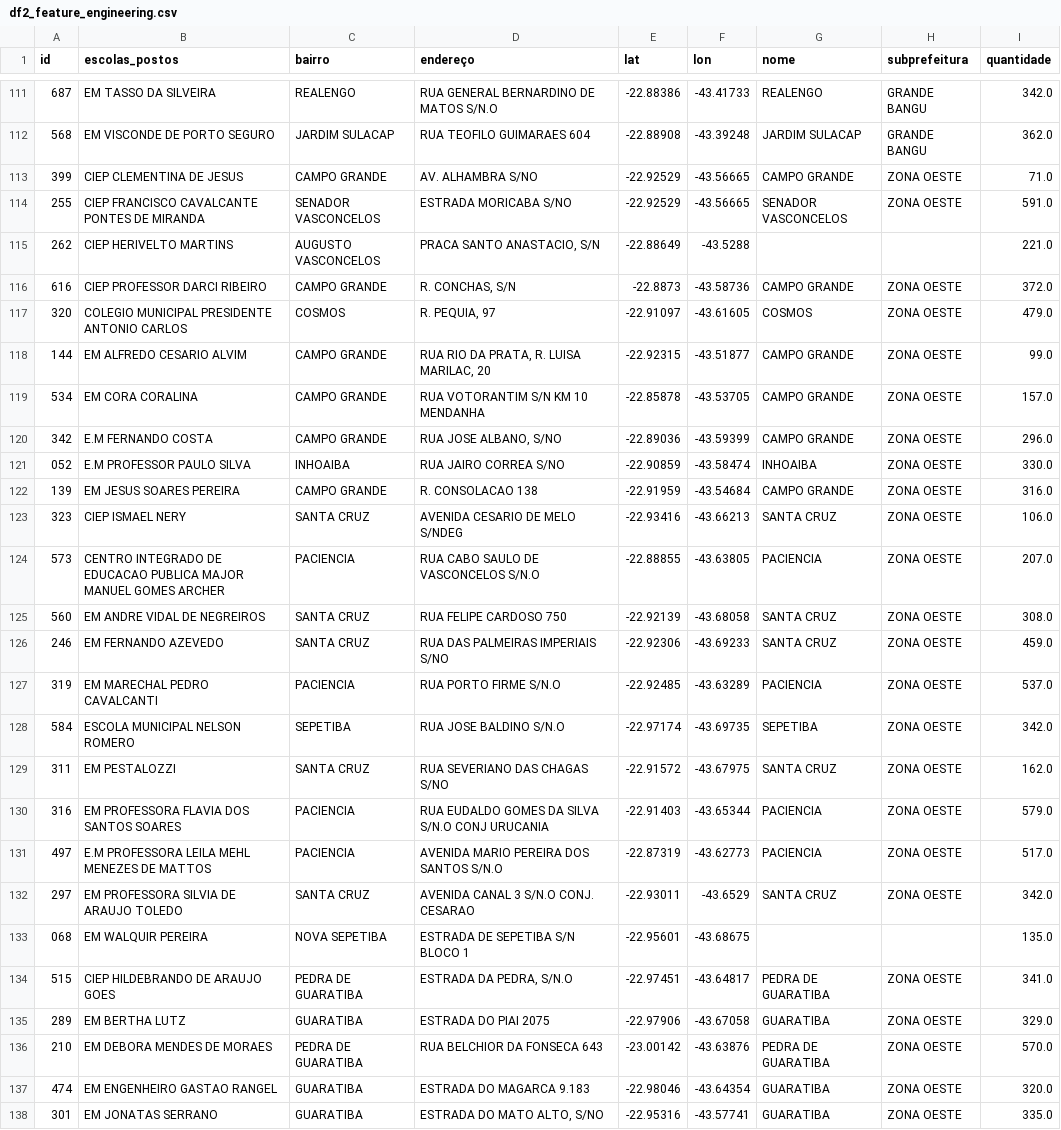
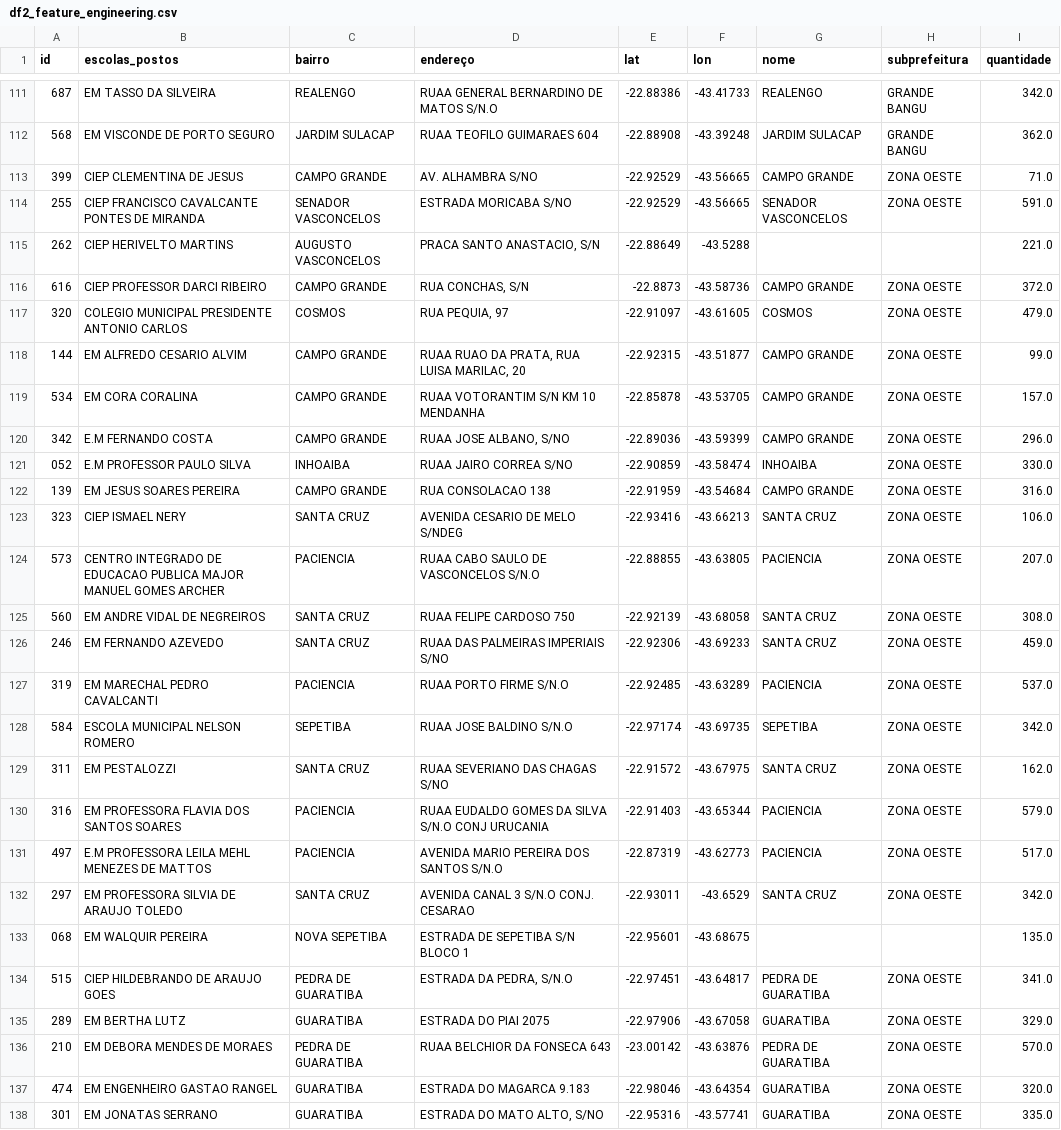
Before and after one commit to laviniacaldas/Projeto, a CSV file: data/processed/df2_feature_engineering.csv, drawn as a sheet; only a part is shown, gaps mark what is left out; the diff covers the shown part only.

```diff
--- a/data/processed/df2_feature_engineering.csv
+++ b/data/processed/df2_feature_engineering.csv
@@ -111,3 +111,3 @@ id,escolas_postos,bairro,endereço ,lat,lon,nome,subprefeitura,quantidade
-687,EM TASSO DA SILVEIRA,REALENGO,RUA GENERAL BERNARDINO DE MATOS S/N.O,-22.88386,-43.41733,REALENGO,GRANDE BANGU,342.0
-568,EM VISCONDE DE PORTO SEGURO,JARDIM SULACAP,RUA TEOFILO GUIMARAES 604,-22.88908,-43.39248,JARDIM SULACAP,GRANDE BANGU,362.0
+687,EM TASSO DA SILVEIRA,REALENGO,RUAA GENERAL BERNARDINO DE MATOS S/N.O,-22.88386,-43.41733,REALENGO,GRANDE BANGU,342.0
+568,EM VISCONDE DE PORTO SEGURO,JARDIM SULACAP,RUAA TEOFILO GUIMARAES 604,-22.88908,-43.39248,JARDIM SULACAP,GRANDE BANGU,362.0
 399,CIEP CLEMENTINA DE JESUS,CAMPO GRANDE,AV. ALHAMBRA S/NO,-22.92529,-43.56665,CAMPO GRANDE,ZONA OESTE,71.0
@@ -115,17 +115,17 @@ id,escolas_postos,bairro,endereço ,lat,lon,nome,subprefeitura,quantidade
 262,CIEP HERIVELTO MARTINS,AUGUSTO VASCONCELOS,"PRACA SANTO ANASTACIO, S/N",-22.88649,-43.5288,,,221.0
-616,CIEP PROFESSOR DARCI RIBEIRO,CAMPO GRANDE,"R. CONCHAS, S/N",-22.8873,-43.58736,CAMPO GRANDE,ZONA OESTE,372.0
-320,COLEGIO MUNICIPAL PRESIDENTE ANTONIO CARLOS,COSMOS,"R. PEQUIA, 97",-22.91097,-43.61605,COSMOS,ZONA OESTE,479.0
-144,EM ALFREDO CESARIO ALVIM,CAMPO GRANDE,"RUA RIO DA PRATA, R. LUISA MARILAC, 20",-22.92315,-43.51877,CAMPO GRANDE,ZONA OESTE,99.0
-534,EM CORA CORALINA,CAMPO GRANDE,RUA VOTORANTIM S/N KM 10 MENDANHA,-22.85878,-43.53705,CAMPO GRANDE,ZONA OESTE,157.0
-342,E.M FERNANDO COSTA,CAMPO GRANDE,"RUA JOSE ALBANO, S/NO",-22.89036,-43.59399,CAMPO GRANDE,ZONA OESTE,296.0
-052,E.M PROFESSOR PAULO SILVA,INHOAIBA,RUA JAIRO CORREA S/NO,-22.90859,-43.58474,INHOAIBA,ZONA OESTE,330.0
-139,EM JESUS SOARES PEREIRA,CAMPO GRANDE,R. CONSOLACAO 138,-22.91959,-43.54684,CAMPO GRANDE,ZONA OESTE,316.0
+616,CIEP PROFESSOR DARCI RIBEIRO,CAMPO GRANDE,"RUA CONCHAS, S/N",-22.8873,-43.58736,CAMPO GRANDE,ZONA OESTE,372.0
+320,COLEGIO MUNICIPAL PRESIDENTE ANTONIO CARLOS,COSMOS,"RUA PEQUIA, 97",-22.91097,-43.61605,COSMOS,ZONA OESTE,479.0
+144,EM ALFREDO CESARIO ALVIM,CAMPO GRANDE,"RUAA RUAO DA PRATA, RUA LUISA MARILAC, 20",-22.92315,-43.51877,CAMPO GRANDE,ZONA OESTE,99.0
+534,EM CORA CORALINA,CAMPO GRANDE,RUAA VOTORANTIM S/N KM 10 MENDANHA,-22.85878,-43.53705,CAMPO GRANDE,ZONA OESTE,157.0
+342,E.M FERNANDO COSTA,CAMPO GRANDE,"RUAA JOSE ALBANO, S/NO",-22.89036,-43.59399,CAMPO GRANDE,ZONA OESTE,296.0
+052,E.M PROFESSOR PAULO SILVA,INHOAIBA,RUAA JAIRO CORREA S/NO,-22.90859,-43.58474,INHOAIBA,ZONA OESTE,330.0
+139,EM JESUS SOARES PEREIRA,CAMPO GRANDE,RUA CONSOLACAO 138,-22.91959,-43.54684,CAMPO GRANDE,ZONA OESTE,316.0
 323,CIEP ISMAEL NERY,SANTA CRUZ,AVENIDA CESARIO DE MELO S/NDEG,-22.93416,-43.66213,SANTA CRUZ,ZONA OESTE,106.0
-573,CENTRO INTEGRADO DE EDUCACAO PUBLICA MAJOR MANUEL GOMES ARCHER,PACIENCIA,RUA CABO SAULO DE VASCONCELOS S/N.O,-22.88855,-43.63805,PACIENCIA,ZONA OESTE,207.0
-560,EM ANDRE VIDAL DE NEGREIROS,SANTA CRUZ,RUA FELIPE CARDOSO 750,-22.92139,-43.68058,SANTA CRUZ,ZONA OESTE,308.0
-246,EM FERNANDO AZEVEDO,SANTA CRUZ,RUA DAS PALMEIRAS IMPERIAIS S/NO,-22.92306,-43.69233,SANTA CRUZ,ZONA OESTE,459.0
-319,EM MARECHAL PEDRO CAVALCANTI,PACIENCIA,RUA PORTO FIRME S/N.O,-22.92485,-43.63289,PACIENCIA,ZONA OESTE,537.0
-584,ESCOLA MUNICIPAL NELSON ROMERO,SEPETIBA,RUA JOSE BALDINO S/N.O,-22.97174,-43.69735,SEPETIBA,ZONA OESTE,342.0
-311,EM PESTALOZZI,SANTA CRUZ,RUA SEVERIANO DAS CHAGAS S/NO,-22.91572,-43.67975,SANTA CRUZ,ZONA OESTE,162.0
-316,EM PROFESSORA FLAVIA DOS SANTOS SOARES,PACIENCIA,RUA EUDALDO GOMES DA SILVA S/N.O CONJ URUCANIA,-22.91403,-43.65344,PACIENCIA,ZONA OESTE,579.0
+573,CENTRO INTEGRADO DE EDUCACAO PUBLICA MAJOR MANUEL GOMES ARCHER,PACIENCIA,RUAA CABO SAULO DE VASCONCELOS S/N.O,-22.88855,-43.63805,PACIENCIA,ZONA OESTE,207.0
+560,EM ANDRE VIDAL DE NEGREIROS,SANTA CRUZ,RUAA FELIPE CARDOSO 750,-22.92139,-43.68058,SANTA CRUZ,ZONA OESTE,308.0
+246,EM FERNANDO AZEVEDO,SANTA CRUZ,RUAA DAS PALMEIRAS IMPERIAIS S/NO,-22.92306,-43.69233,SANTA CRUZ,ZONA OESTE,459.0
+319,EM MARECHAL PEDRO CAVALCANTI,PACIENCIA,RUAA PORTO FIRME S/N.O,-22.92485,-43.63289,PACIENCIA,ZONA OESTE,537.0
+584,ESCOLA MUNICIPAL NELSON ROMERO,SEPETIBA,RUAA JOSE BALDINO S/N.O,-22.97174,-43.69735,SEPETIBA,ZONA OESTE,342.0
+311,EM PESTALOZZI,SANTA CRUZ,RUAA SEVERIANO DAS CHAGAS S/NO,-22.91572,-43.67975,SANTA CRUZ,ZONA OESTE,162.0
+316,EM PROFESSORA FLAVIA DOS SANTOS SOARES,PACIENCIA,RUAA EUDALDO GOMES DA SILVA S/N.O CONJ URUCANIA,-22.91403,-43.65344,PACIENCIA,ZONA OESTE,579.0
 497,E.M PROFESSORA LEILA MEHL MENEZES DE MATTOS,PACIENCIA,AVENIDA MARIO PEREIRA DOS SANTOS S/N.O,-22.87319,-43.62773,PACIENCIA,ZONA OESTE,517.0
@@ -135,3 +135,3 @@ id,escolas_postos,bairro,endereço ,lat,lon,nome,subprefeitura,quantidade
 289,EM BERTHA LUTZ,GUARATIBA,ESTRADA DO PIAI 2075,-22.97906,-43.67058,GUARATIBA,ZONA OESTE,329.0
-210,EM DEBORA MENDES DE MORAES,PEDRA DE GUARATIBA,RUA BELCHIOR DA FONSECA 643,-23.00142,-43.63876,PEDRA DE GUARATIBA,ZONA OESTE,570.0
+210,EM DEBORA MENDES DE MORAES,PEDRA DE GUARATIBA,RUAA BELCHIOR DA FONSECA 643,-23.00142,-43.63876,PEDRA DE GUARATIBA,ZONA OESTE,570.0
 474,EM ENGENHEIRO GASTAO RANGEL,GUARATIBA,ESTRADA DO MAGARCA 9.183,-22.98046,-43.64354,GUARATIBA,ZONA OESTE,320.0
```
Also changed, not shown: 2 moved rows and 67 edited cells elsewhere in this file, data/processed/df1_escolas_descricao_dados.csv, 1 other file.
